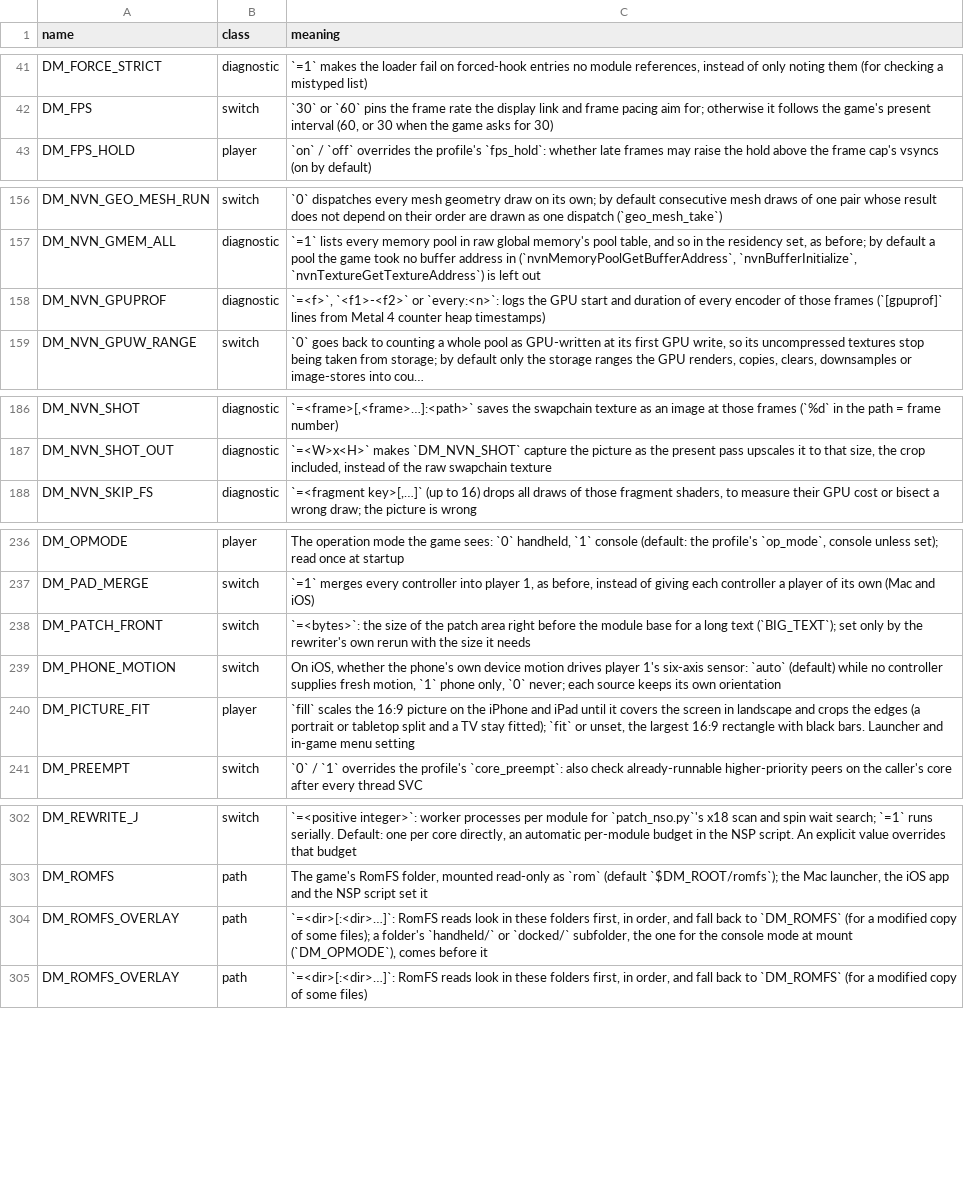
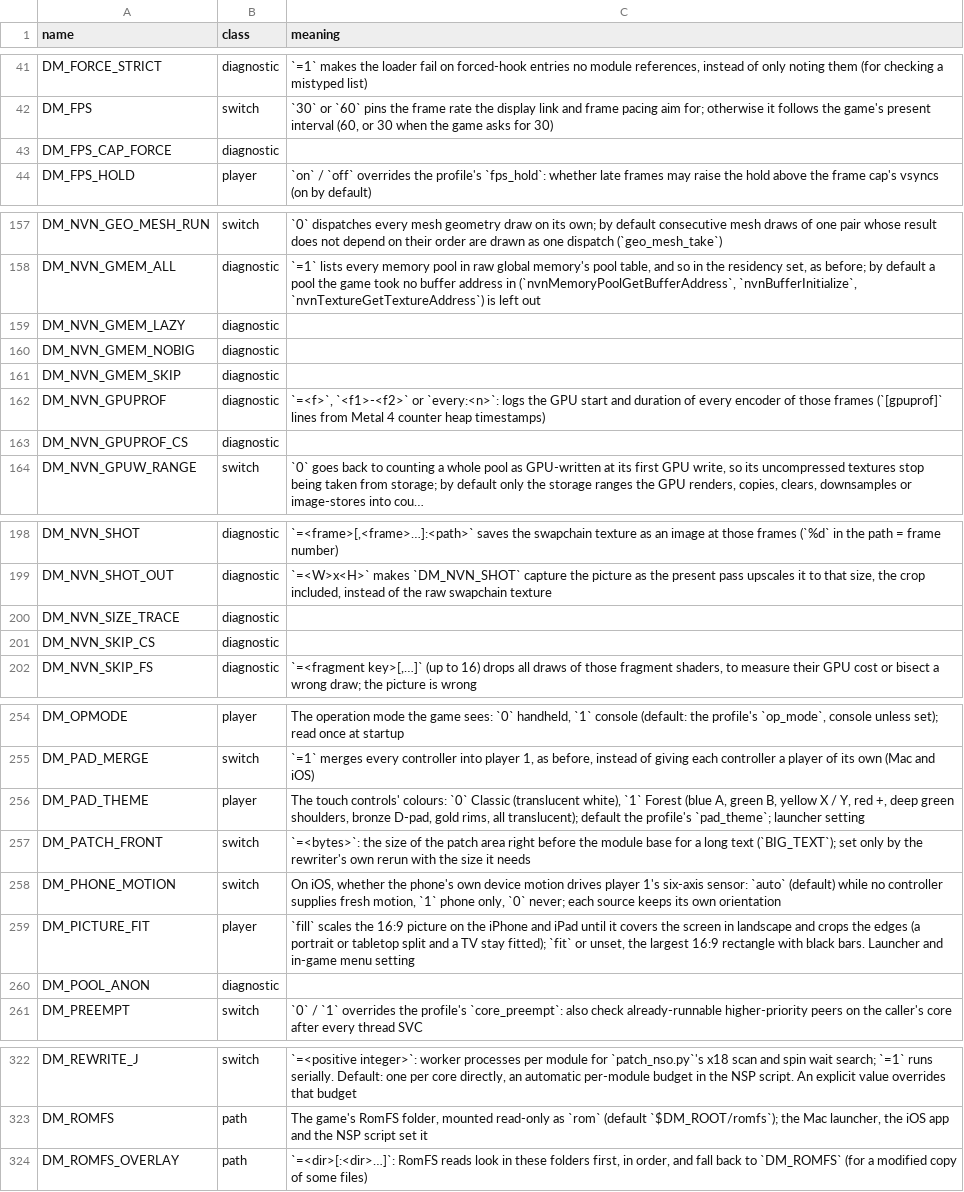
Before and after one commit to AgustinEscobedo/kid-with-sword-remake, a TSV file: docs/env_switches.tsv, drawn as a sheet; only a part is shown, gaps mark what is left out; long unchanged cells end in …; removed rows and columns are numbered as before the commit, all else as after; the diff covers the shown part only; the diff names each change by its address in the sheet, - before the commit and + after, or states it on an @@ line.

```diff
--- a/docs/env_switches.tsv
+++ b/docs/env_switches.tsv
+row 43: DM_FPS_CAP_FORCE | diagnostic
+row 159: DM_NVN_GMEM_LAZY | diagnostic
+row 160: DM_NVN_GMEM_NOBIG | diagnostic
+row 161: DM_NVN_GMEM_SKIP | diagnostic
+row 163: DM_NVN_GPUPROF_CS | diagnostic
+row 200: DM_NVN_SIZE_TRACE | diagnostic
+row 201: DM_NVN_SKIP_CS | diagnostic
+row 256: DM_PAD_THEME | player | The touch controls' colours: `0` Classic (translucent white), `1` Forest (blue A, green B, yellow X / Y, red +, deep green shoulders, bronze D-pad, gold rims, all translucent); default the profile's `pad_theme`; launcher setting
+row 260: DM_POOL_ANON | diagnostic
-row 304: DM_ROMFS_OVERLAY | path | `=<dir>[:<dir>…]`: RomFS reads look in these folders first, in order, and fall back to `DM_ROMFS` (for a modified copy of some files); a folder's `handheld/` or `docked/` subfolder, the one for the console mode at mount (`DM_OPMODE`), comes before it
```
Also changed, not shown: 11 added rows elsewhere in this file, dm/games/0400486024DEC000/game.tsv, dm/games/settings.tsv, 3 other files.
